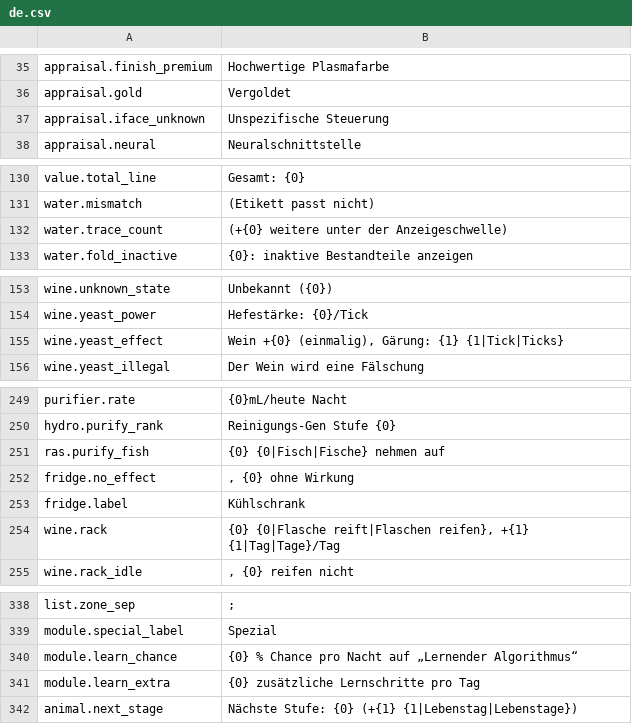
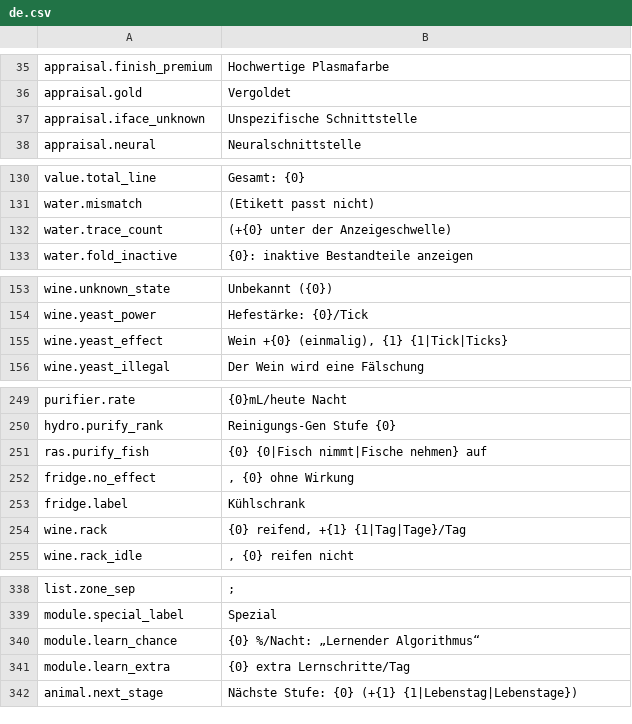
Before and after one commit to Nwflower/item-details, a CSV file: Localization/de.csv, drawn as a sheet; only a part is shown, gaps mark what is left out; the diff covers the shown part only.

```diff
--- a/Localization/de.csv
+++ b/Localization/de.csv
@@ -36,3 +36,3 @@ appraisal.finish_premium,Hochwertige Plasmafarbe
 appraisal.gold,Vergoldet
-appraisal.iface_unknown,Unspezifische Steuerung
+appraisal.iface_unknown,Unspezifische Schnittstelle
 appraisal.neural,Neuralschnittstelle
@@ -131,3 +131,3 @@ value.total_line,Gesamt: {0}
 water.mismatch," (Etikett passt nicht)"
-water.trace_count,(+{0} weitere unter der Anzeigeschwelle)
+water.trace_count,(+{0} unter der Anzeigeschwelle)
 water.fold_inactive,{0}: inaktive Bestandteile anzeigen
@@ -154,3 +154,3 @@ wine.unknown_state,Unbekannt ({0})
 wine.yeast_power,Hefestärke: {0}/Tick
-wine.yeast_effect,"Wein +{0} (einmalig), Gärung: {1} {1|Tick|Ticks}"
+wine.yeast_effect,"Wein +{0} (einmalig), {1} {1|Tick|Ticks}"
 wine.yeast_illegal,Der Wein wird eine Fälschung
@@ -250,6 +250,6 @@ purifier.rate,{0}mL/heute Nacht
 hydro.purify_rank,Reinigungs-Gen Stufe {0}
-ras.purify_fish,{0} {0|Fisch|Fische} nehmen auf
+ras.purify_fish,{0} {0|Fisch nimmt|Fische nehmen} auf
 fridge.no_effect,", {0} ohne Wirkung"
 fridge.label,Kühlschrank
-wine.rack,"{0} {0|Flasche reift|Flaschen reifen}, +{1} {1|Tag|Tage}/Tag"
+wine.rack,"{0} reifend, +{1} {1|Tag|Tage}/Tag"
 wine.rack_idle,", {0} reifen nicht"
@@ -339,4 +339,4 @@ list.zone_sep,;
 module.special_label,Spezial
-module.learn_chance,{0} % Chance pro Nacht auf „Lernender Algorithmus“
-module.learn_extra,{0} zusätzliche Lernschritte pro Tag
+module.learn_chance,{0} %/Nacht: „Lernender Algorithmus“
+module.learn_extra,{0} extra Lernschritte/Tag
 animal.next_stage,Nächste Stufe: {0} (+{1} {1|Lebenstag|Lebenstage})
```
Also changed, not shown: 3 edited cells elsewhere in this file, Localization/es.csv, Localization/it.csv, 8 other files.
